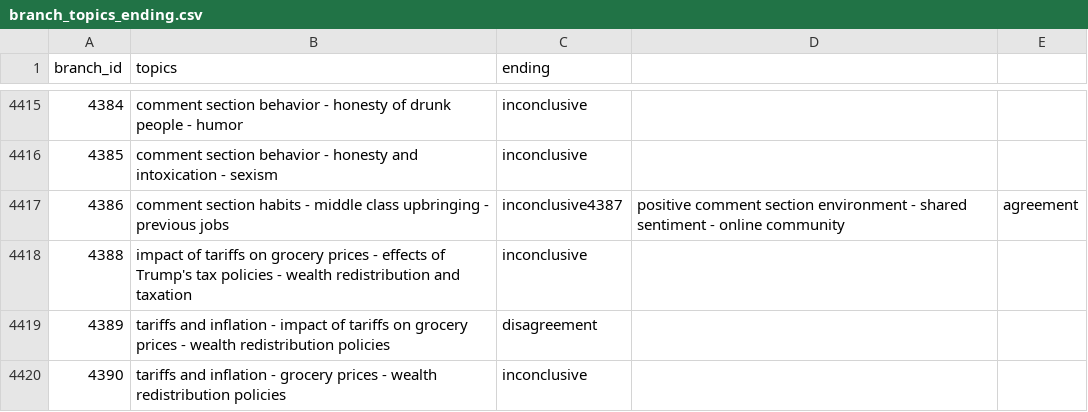
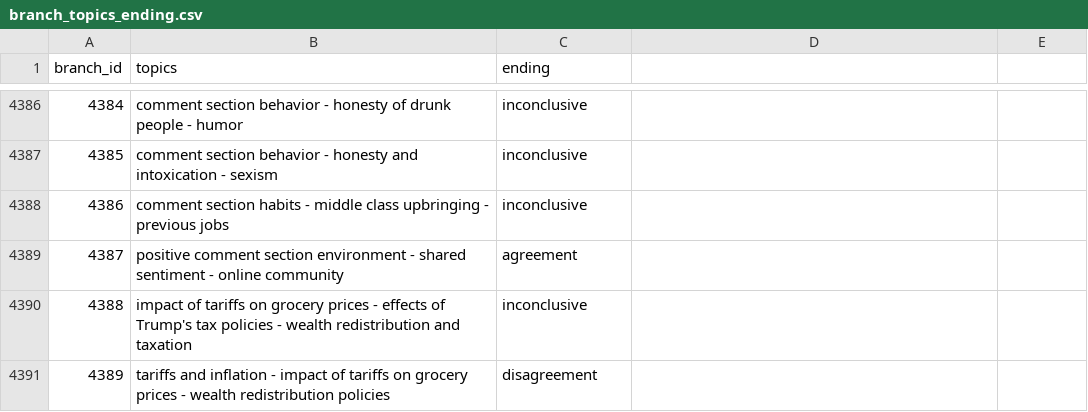
Before and after one commit to Filippo-Corti/SocialMediaMining, a CSV file: Project/branch_topics_ending.csv, drawn as a sheet; only a part is shown, gaps mark what is left out; the shorter side is filled out with more unchanged rows; the diff covers the shown part only.

```diff
--- a/Project/branch_topics_ending.csv
+++ b/Project/branch_topics_ending.csv
@@ -4416,3 +4387,4 @@ branch_id,topics,ending
 4385,comment section behavior - honesty and intoxication - sexism,inconclusive
-4386,comment section habits - middle class upbringing - previous jobs,inconclusive4387,positive comment section environment - shared sentiment - online community,agreement
+4386,comment section habits - middle class upbringing - previous jobs,inconclusive
+4387,positive comment section environment - shared sentiment - online community,agreement
 4388,impact of tariffs on grocery prices - effects of Trump's tax policies - wealth redistribution and taxation,inconclusive
```
Also changed, not shown: 29 removed rows elsewhere in this file, 4 other files.
